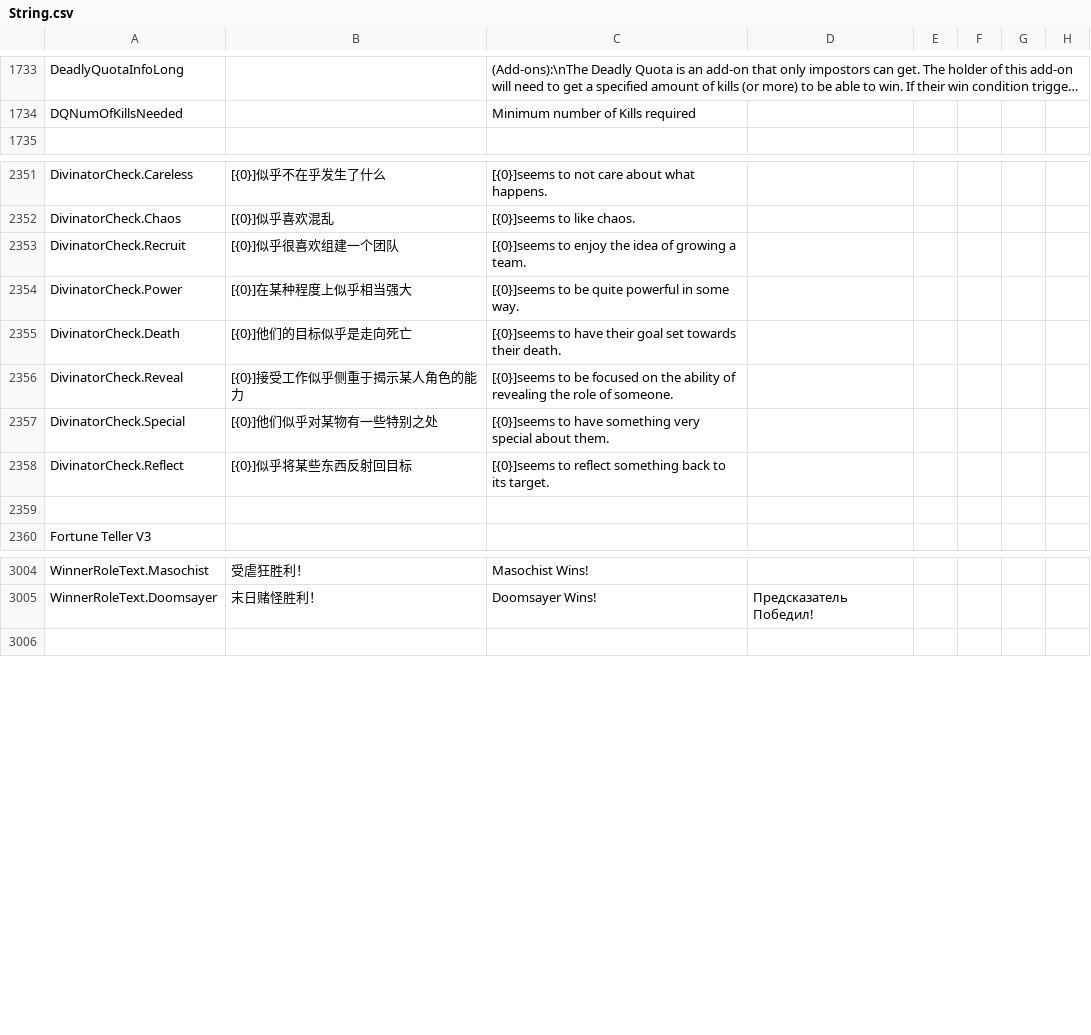
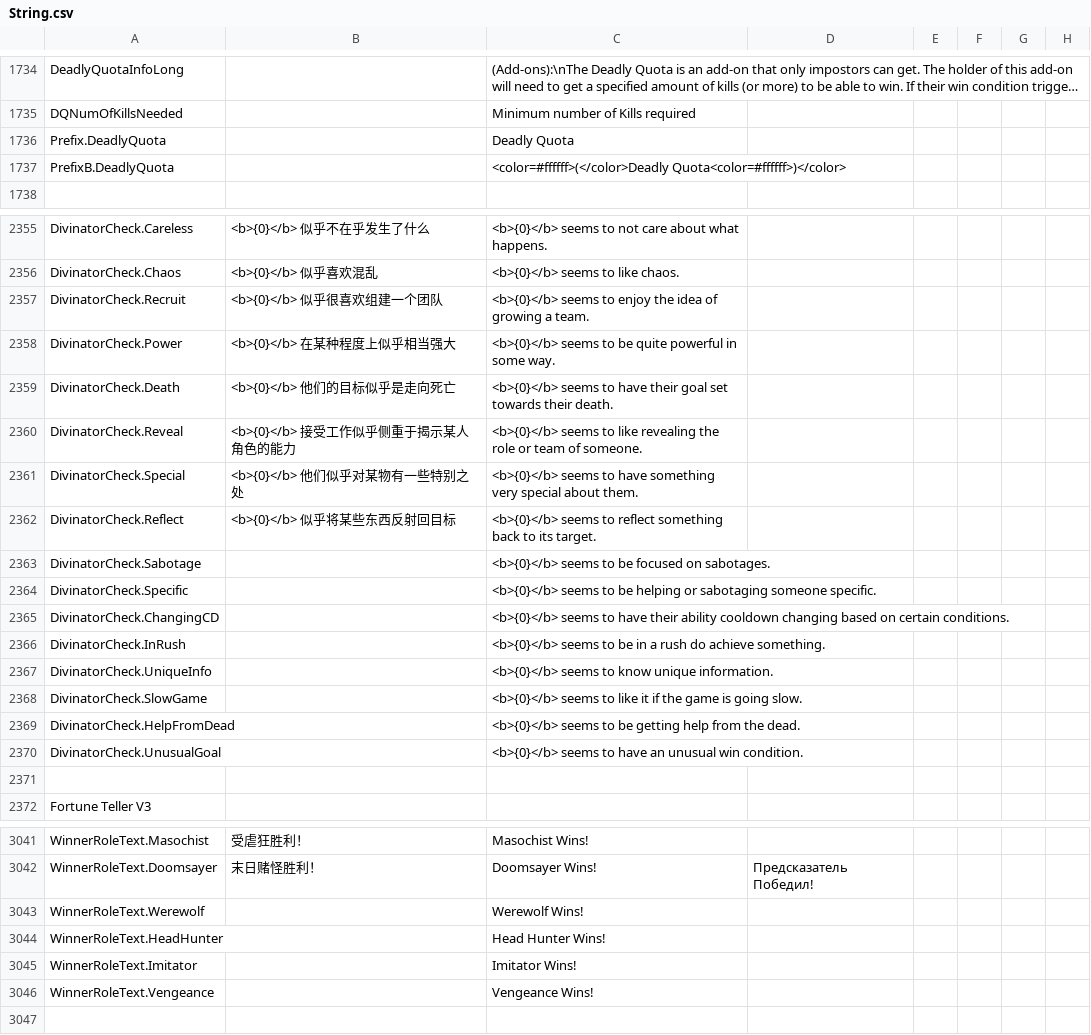
Before and after one commit to Gurge44/EndlessHostRoles, a CSV file: Resources/String.csv, drawn as a sheet; only a part is shown, gaps mark what is left out; long unchanged cells end in …; the diff covers the shown part only.

```diff
--- a/Resources/String.csv
+++ b/Resources/String.csv
@@ -1735,2 +1736,4 @@
 "DQNumOfKillsNeeded","","Minimum number of Kills required","","",""
+"Prefix.DeadlyQuota","","Deadly Quota ","","",""
+"PrefixB.DeadlyQuota","","<color=#ffffff>(</color>Deadly Quota<color=#ffffff>)</color> ","","",""
 
@@ -2352,9 +2356,17 @@
-"DivinatorCheck.Careless","[{0}]似乎不在乎发生了什么","[{0}]seems to not care about what happens.","","",""
-"DivinatorCheck.Chaos","[{0}]似乎喜欢混乱","[{0}]seems to like chaos.","","",""
-"DivinatorCheck.Recruit","[{0}]似乎很喜欢组建一个团队","[{0}]seems to enjoy the idea of growing a team.","","",""
-"DivinatorCheck.Power","[{0}]在某种程度上似乎相当强大","[{0}]seems to be quite powerful in some way.","","",""
-"DivinatorCheck.Death","[{0}]他们的目标似乎是走向死亡","[{0}]seems to have their goal set towards their death.","","",""
-"DivinatorCheck.Reveal","[{0}]接受工作似乎侧重于揭示某人角色的能力","[{0}]seems to be focused on the ability of revealing the role of someone.","","",""
-"DivinatorCheck.Special","[{0}]他们似乎对某物有一些特别之处","[{0}]seems to have something very special about them.","","",""
-"DivinatorCheck.Reflect","[{0}]似乎将某些东西反射回目标","[{0}]seems to reflect something back to its target.","","",""
+"DivinatorCheck.Careless","<b>{0}</b> 似乎不在乎发生了什么","<b>{0}</b> seems to not care about what happens.","","",""
+"DivinatorCheck.Chaos","<b>{0}</b> 似乎喜欢混乱","<b>{0}</b> seems to like chaos.","","",""
+"DivinatorCheck.Recruit","<b>{0}</b> 似乎很喜欢组建一个团队","<b>{0}</b> seems to enjoy the idea of growing a team.","","",""
+"DivinatorCheck.Power","<b>{0}</b> 在某种程度上似乎相当强大","<b>{0}</b> seems to be quite powerful in some way.","","",""
+"DivinatorCheck.Death","<b>{0}</b> 他们的目标似乎是走向死亡","<b>{0}</b> seems to have their goal set towards their death.","","",""
+"DivinatorCheck.Reveal","<b>{0}</b> 接受工作似乎侧重于揭示某人角色的能力","<b>{0}</b> seems to like revealing the role or team of someone.","","",""
+"DivinatorCheck.Special","<b>{0}</b> 他们似乎对某物有一些特别之处","<b>{0}</b> seems to have something very special about them.","","",""
+"DivinatorCheck.Reflect","<b>{0}</b> 似乎将某些东西反射回目标","<b>{0}</b> seems to reflect something back to its target.","","",""
+"DivinatorCheck.Sabotage","","<b>{0}</b> seems to be focused on sabotages.","","",""
+"DivinatorCheck.Specific","","<b>{0}</b> seems to be helping or sabotaging someone specific.","","",""
+"DivinatorCheck.ChangingCD","","<b>{0}</b> seems to have their ability cooldown changing based on certain conditions.","","",""
+"DivinatorCheck.InRush","","<b>{0}</b> seems to be in a rush do achieve something.","","",""
+"DivinatorCheck.UniqueInfo","","<b>{0}</b> seems to know unique information.","","",""
+"DivinatorCheck.SlowGame","","<b>{0}</b> seems to like it if the game is going slow.","","",""
+"DivinatorCheck.HelpFromDead","","<b>{0}</b> seems to be getting help from the dead.","","",""
+"DivinatorCheck.UnusualGoal","","<b>{0}</b> seems to have an unusual win condition.","","",""
 
@@ -3007,2 +3044,6 @@
 "WinnerRoleText.Doomsayer","末日赌怪胜利！","Doomsayer Wins!","Предсказатель Победил!","",""
+"WinnerRoleText.Werewolf","","Werewolf Wins!","","",""
+"WinnerRoleText.HeadHunter","","Head Hunter Wins!","","",""
+"WinnerRoleText.Imitator","","Imitator Wins!","","",""
+"WinnerRoleText.Vengeance","","Vengeance Wins!","","",""
 
```
Also changed, not shown: 27 added rows and 60 edited cells elsewhere in this file, 2 other files.
